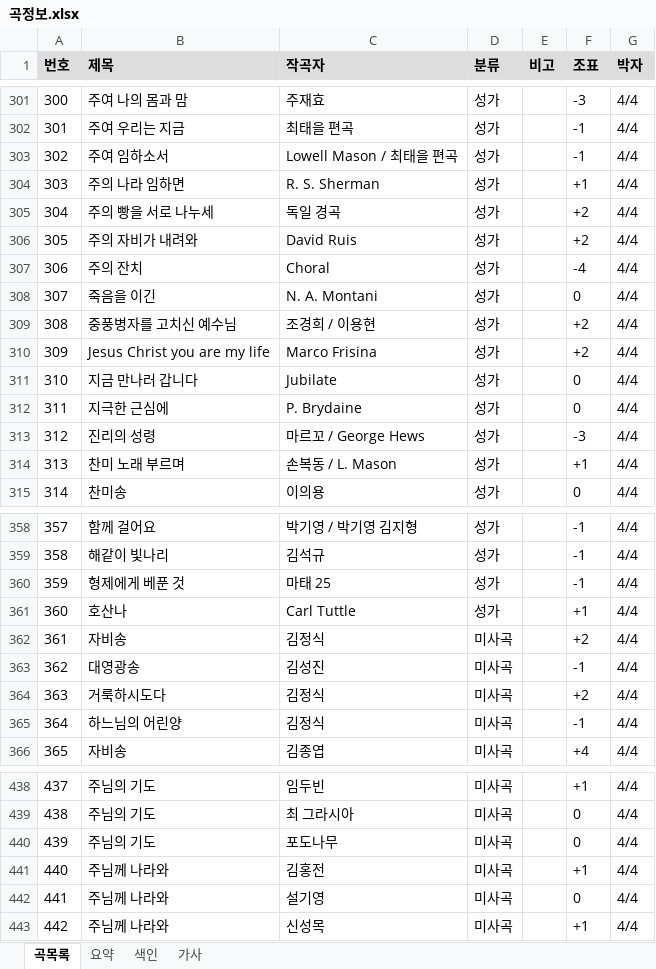
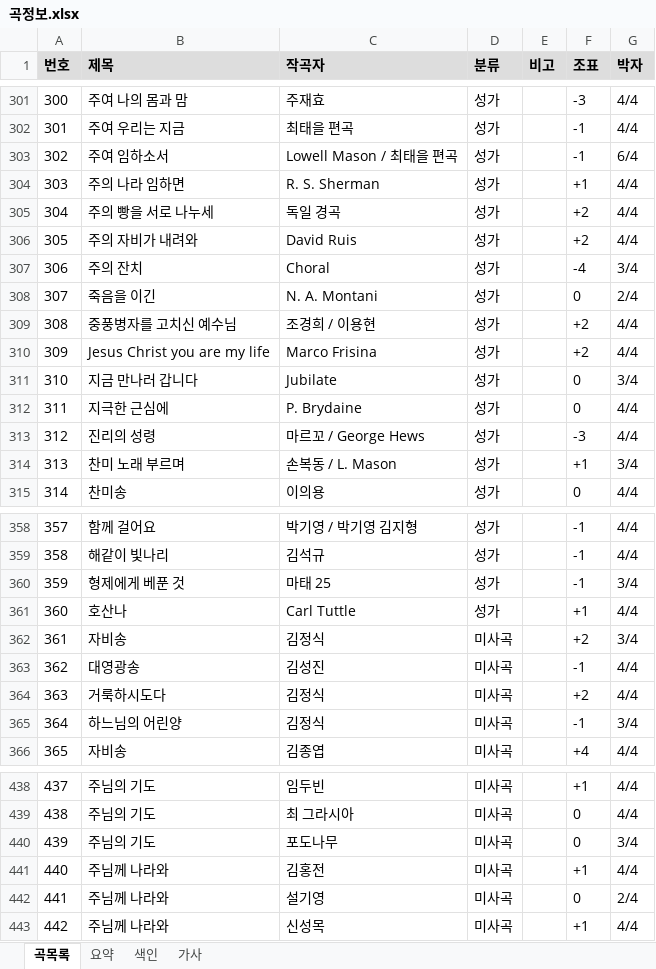
Before and after one commit to EstEsca/mass_song_recommendation, an Excel workbook: data/source/곡정보.xlsx, sheet 곡목록, drawn as a sheet; only a part is shown, gaps mark what is left out; values as stored, in another font and other column widths than the file's, no borders; table styles not drawn; the diff covers the shown part only; the diff names each change by its address in the sheet, - before the commit and + after, or states it on an @@ line.

```diff
--- a/data/source/곡정보.xlsx (sheet 곡목록)
+++ b/data/source/곡정보.xlsx (sheet 곡목록)
-G303 (박자): 4/4
+G303 (박자): 6/4
-G307 (박자): 4/4
+G307 (박자): 3/4
-G308 (박자): 4/4
+G308 (박자): 2/4
-G311 (박자): 4/4
+G311 (박자): 3/4
-G314 (박자): 4/4
+G314 (박자): 3/4
-G360 (박자): 4/4
+G360 (박자): 3/4
-G362 (박자): 4/4
+G362 (박자): 3/4
-G365 (박자): 4/4
+G365 (박자): 3/4
-G440 (박자): 4/4
+G440 (박자): 3/4
-G442 (박자): 4/4
+G442 (박자): 2/4
```
Also changed, not shown: 19 edited cells elsewhere in this sheet, 2 other files.
